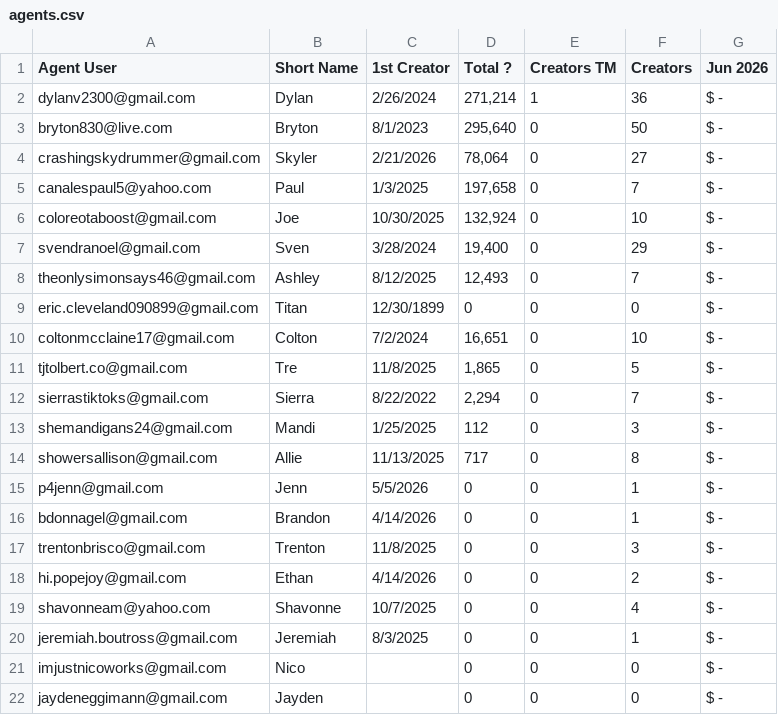
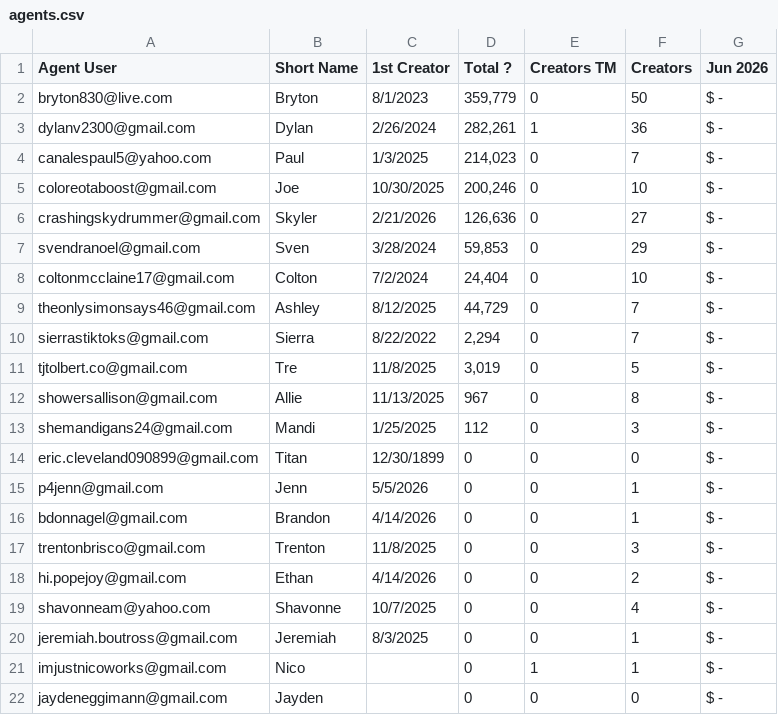
Before and after one commit to ceyre-boop/TABOOST_Platfrom, a CSV file: data/agents.csv, drawn as a sheet.

Commit message:
Auto-sync: Agents @ 2026-06-05T16:33:57.793Z

```diff
--- a/data/agents.csv
+++ b/data/agents.csv
@@ -1,15 +1,15 @@
 Agent User,Short Name,1st Creator,Total ?,Creators TM,Creators,Jun 2026
-dylanv2300@gmail.com,Dylan,2/26/2024,"271,214",1,36, $ -
-bryton830@live.com,Bryton,8/1/2023,"295,640",0,50, $ -
-crashingskydrummer@gmail.com,Skyler,2/21/2026,"78,064",0,27, $ -
-canalespaul5@yahoo.com,Paul,1/3/2025,"197,658",0,7, $ -
-coloreotaboost@gmail.com,Joe,10/30/2025,"132,924",0,10, $ -
-svendranoel@gmail.com,Sven,3/28/2024,"19,400",0,29, $ -
-theonlysimonsays46@gmail.com,Ashley,8/12/2025,"12,493",0,7, $ -
+bryton830@live.com,Bryton,8/1/2023,"359,779",0,50, $ -
+dylanv2300@gmail.com,Dylan,2/26/2024,"282,261",1,36, $ -
+canalespaul5@yahoo.com,Paul,1/3/2025,"214,023",0,7, $ -
+coloreotaboost@gmail.com,Joe,10/30/2025,"200,246",0,10, $ -
+crashingskydrummer@gmail.com,Skyler,2/21/2026,"126,636",0,27, $ -
+svendranoel@gmail.com,Sven,3/28/2024,"59,853",0,29, $ -
+coltonmcclaine17@gmail.com,Colton,7/2/2024,"24,404",0,10, $ -
+theonlysimonsays46@gmail.com,Ashley,8/12/2025,"44,729",0,7, $ -
+sierrastiktoks@gmail.com,Sierra,8/22/2022,"2,294",0,7, $ -
+tjtolbert.co@gmail.com,Tre,11/8/2025,"3,019",0,5, $ -
+showersallison@gmail.com,Allie,11/13/2025,967,0,8, $ -
+shemandigans24@gmail.com,Mandi,1/25/2025,112,0,3, $ -
 eric.cleveland090899@gmail.com,Titan,12/30/1899,0,0,0, $ -
-coltonmcclaine17@gmail.com,Colton,7/2/2024,"16,651",0,10, $ -
-tjtolbert.co@gmail.com,Tre,11/8/2025,"1,865",0,5, $ -
-sierrastiktoks@gmail.com,Sierra,8/22/2022,"2,294",0,7, $ -
-shemandigans24@gmail.com,Mandi,1/25/2025,112,0,3, $ -
-showersallison@gmail.com,Allie,11/13/2025,717,0,8, $ -
 p4jenn@gmail.com,Jenn,5/5/2026,0,0,1, $ -
@@ -20,3 +20,3 @@ shavonneam@yahoo.com,Shavonne,10/7/2025,0,0,4, $ -
 jeremiah.boutross@gmail.com,Jeremiah,8/3/2025,0,0,1, $ -
-imjustnicoworks@gmail.com,Nico,,0,0,0, $ -
+imjustnicoworks@gmail.com,Nico,,0,1,1, $ -
 jaydeneggimann@gmail.com ,Jayden,,0,0,0, $ -
```
